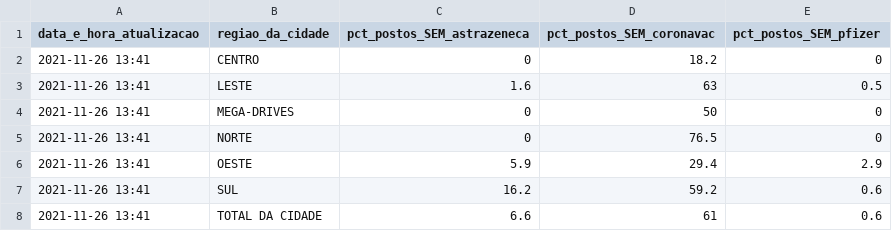
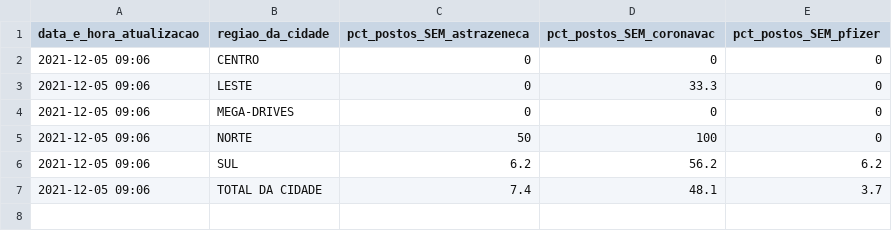
Before and after one commit to anacarolinamoreno/filometro, a CSV file: dados/resumo_mais_atual.csv, drawn as a sheet.

```diff
--- a/dados/resumo_mais_atual.csv
+++ b/dados/resumo_mais_atual.csv
@@ -1,8 +1,7 @@
 "data_e_hora_atualizacao","regiao_da_cidade","pct_postos_SEM_astrazeneca","pct_postos_SEM_coronavac","pct_postos_SEM_pfizer"
-"2021-11-26 13:41","CENTRO",0,18.2,0
-"2021-11-26 13:41","LESTE",1.6,63,0.5
-"2021-11-26 13:41","MEGA-DRIVES",0,50,0
-"2021-11-26 13:41","NORTE",0,76.5,0
-"2021-11-26 13:41","OESTE",5.9,29.4,2.9
-"2021-11-26 13:41","SUL",16.2,59.2,0.6
-"2021-11-26 13:41","TOTAL DA CIDADE",6.6,61,0.6
+"2021-12-05 09:06","CENTRO",0,0,0
+"2021-12-05 09:06","LESTE",0,33.3,0
+"2021-12-05 09:06","MEGA-DRIVES",0,0,0
+"2021-12-05 09:06","NORTE",50,100,0
+"2021-12-05 09:06","SUL",6.2,56.2,6.2
+"2021-12-05 09:06","TOTAL DA CIDADE",7.4,48.1,3.7
```
Also changed, not shown: dados/resumo_fila_por_regiao.csv, dados/resumo_por_distrito.csv, 1 other file.
